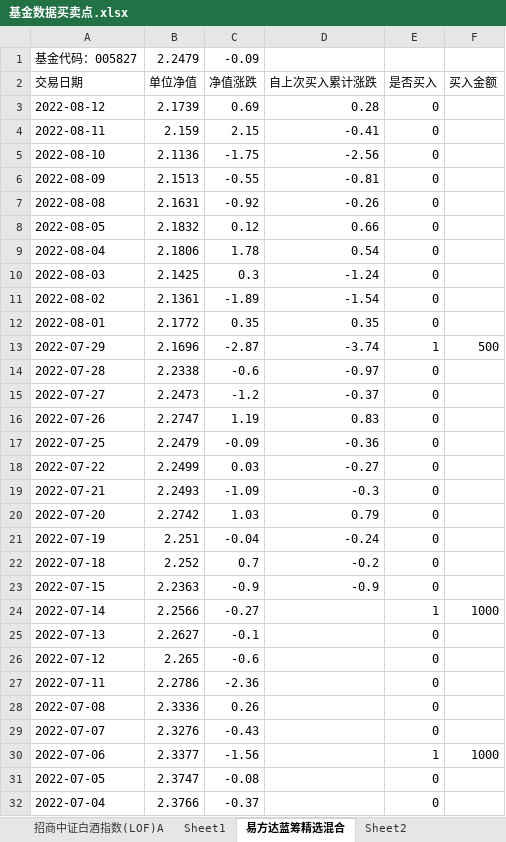
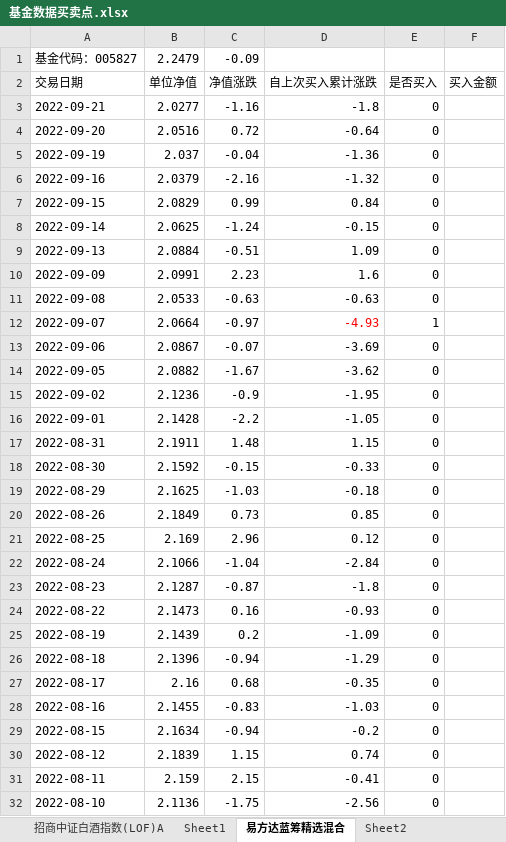
Before and after one commit to An-Jhon/My_tools, an Excel workbook: Fund_codes/基金数据买卖点.xlsx, sheet 易方达蓝筹精选混合, drawn as a sheet; only a part is shown; the shorter side is filled out with more unchanged rows; values as stored, in another font and other column widths than the file's, no borders; addresses are those after the commit; the diff names each change by its address in the sheet, - before the commit and + after, or states it on an @@ line.

```diff
--- a/Fund_codes/基金数据买卖点.xlsx (sheet 易方达蓝筹精选混合)
+++ b/Fund_codes/基金数据买卖点.xlsx (sheet 易方达蓝筹精选混合)
+row 3: 2022-09-21 | 2.0277 | -1.16 | -1.8 | 0
+row 4: 2022-09-20 | 2.0516 | 0.72 | -0.64 | 0
+row 5: 2022-09-19 | 2.037 | -0.04 | -1.36 | 0
+row 6: 2022-09-16 | 2.0379 | -2.16 | -1.32 | 0
+row 7: 2022-09-15 | 2.0829 | 0.99 | 0.84 | 0
+row 8: 2022-09-14 | 2.0625 | -1.24 | -0.15 | 0
+row 9: 2022-09-13 | 2.0884 | -0.51 | 1.09 | 0
+row 10: 2022-09-09 | 2.0991 | 2.23 | 1.6 | 0
+row 11: 2022-09-08 | 2.0533 | -0.63 | -0.63 | 0
+row 12: 2022-09-07 | 2.0664 | -0.97 | -4.93 | 1
+row 13: 2022-09-06 | 2.0867 | -0.07 | -3.69 | 0
+row 14: 2022-09-05 | 2.0882 | -1.67 | -3.62 | 0
+row 15: 2022-09-02 | 2.1236 | -0.9 | -1.95 | 0
+row 16: 2022-09-01 | 2.1428 | -2.2 | -1.05 | 0
+row 17: 2022-08-31 | 2.1911 | 1.48 | 1.15 | 0
+row 18: 2022-08-30 | 2.1592 | -0.15 | -0.33 | 0
+row 19: 2022-08-29 | 2.1625 | -1.03 | -0.18 | 0
+row 20: 2022-08-26 | 2.1849 | 0.73 | 0.85 | 0
+row 21: 2022-08-25 | 2.169 | 2.96 | 0.12 | 0
+row 22: 2022-08-24 | 2.1066 | -1.04 | -2.84 | 0
+row 23: 2022-08-23 | 2.1287 | -0.87 | -1.8 | 0
+row 24: 2022-08-22 | 2.1473 | 0.16 | -0.93 | 0
+row 25: 2022-08-19 | 2.1439 | 0.2 | -1.09 | 0
+row 26: 2022-08-18 | 2.1396 | -0.94 | -1.29 | 0
+row 27: 2022-08-17 | 2.16 | 0.68 | -0.35 | 0
+row 28: 2022-08-16 | 2.1455 | -0.83 | -1.03 | 0
+row 29: 2022-08-15 | 2.1634 | -0.94 | -0.2 | 0
-B30: 2.1739
+B30: 2.1839
-C30: 0.69
+C30: 1.15
-D30: 0.28
+D30: 0.74
```
Also changed, not shown: sheet 中欧医疗健康混合A, sheet 招商中证白酒指数(LOF)A, sheet Sheet3, sheet Sheet1, sheet Sheet2, 3 other files.
